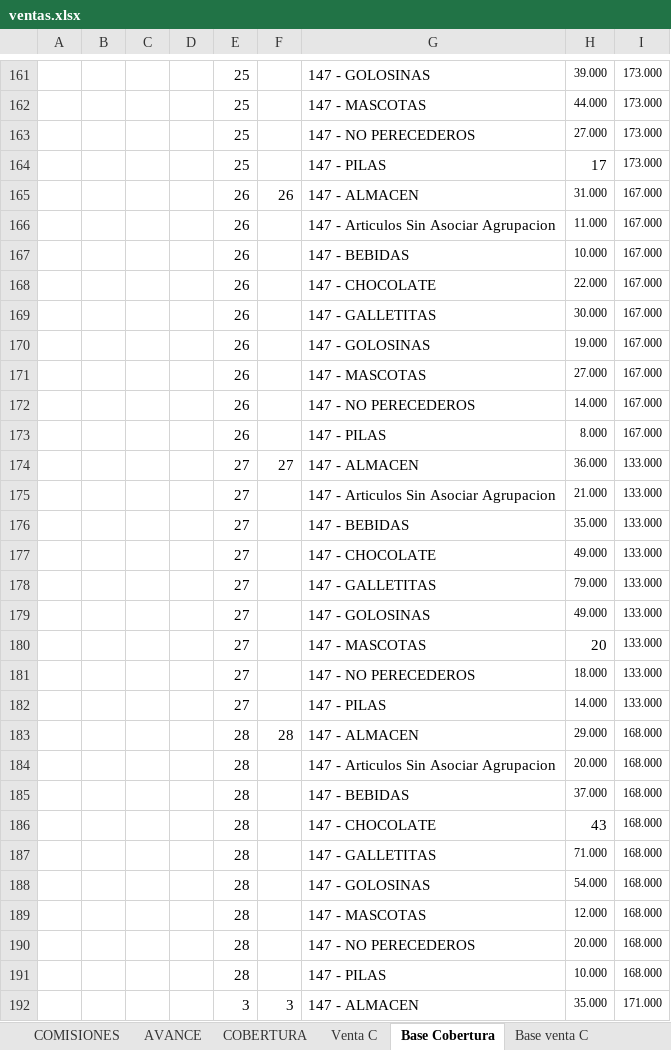
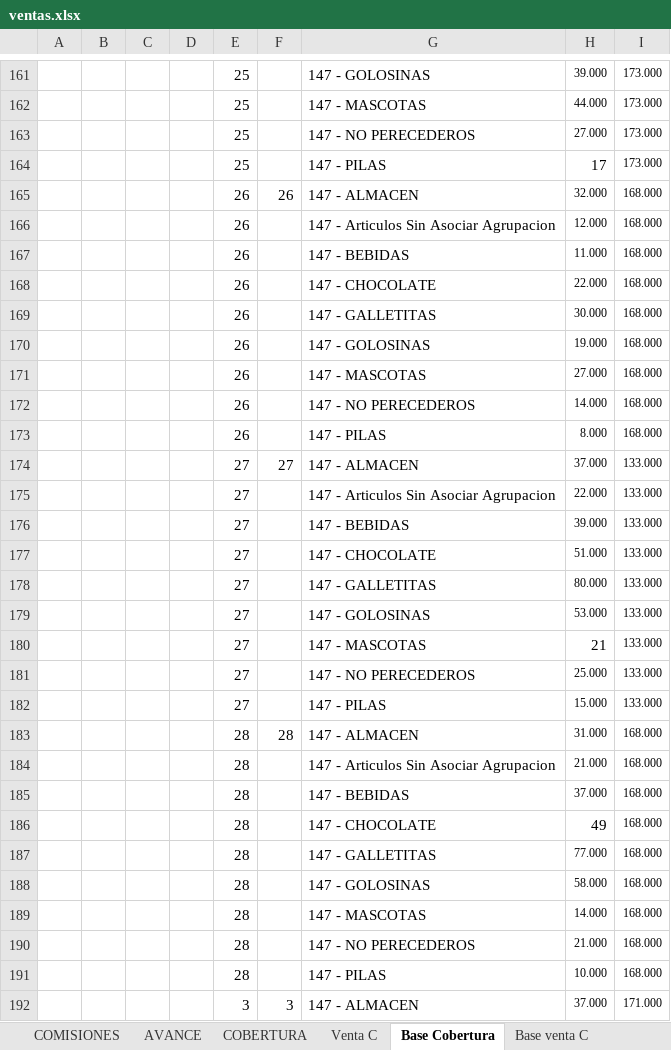
Before and after one commit to cesartrix/Avanve-ventas, an Excel workbook: data/ventas.xlsx, sheet Base Cobertura, drawn as a sheet; only a part is shown, gaps mark what is left out; values as stored, in another font and other column widths than the file's, no borders; removed rows and columns are numbered as before the commit, all else as after; the diff covers the shown part only; the diff names each change by its address in the sheet, - before the commit and + after, or states it on an @@ line.

```diff
--- a/data/ventas.xlsx (sheet Base Cobertura)
+++ b/data/ventas.xlsx (sheet Base Cobertura)
-H165: 31.000
+H165: 32.000
-I165: 167.000
+I165: 168.000
+row 166:  |  |  |  | 26 |  | 147 - Articulos Sin Asociar Agrupacion | 12.000 | 168.000
-G167: 147 - Articulos Sin Asociar Agrupacion
+G167: 147 - BEBIDAS
-I167: 167.000
+I167: 168.000
-row 167:  |  |  |  | 26 |  | 147 - BEBIDAS | 10.000 | 167.000
-I168:I173: 167.000
+I168:I173: 168.000
-H174: 36.000
+H174: 37.000
-H175: 21.000
+H175: 22.000
-H176: 35.000
+H176: 39.000
-H177: 49.000
+H177: 51.000
-H178: 79.000
+H178: 80.000
-H179: 49.000
+H179: 53.000
-H180: 20
+H180: 21
-H181: 18.000
+H181: 25.000
-H182: 14.000
+H182: 15.000
-H183: 29.000
+H183: 31.000
-H184: 20.000
+H184: 21.000
-H186: 43
+H186: 49
-H187: 71.000
+H187: 77.000
-H188: 54.000
+H188: 58.000
-H189: 12.000
+H189: 14.000
-H190: 20.000
+H190: 21.000
-H192: 35.000
+H192: 37.000
```
Also changed, not shown: 1 added row, 1 removed row and 307 edited cells elsewhere in this sheet, sheet AVANCE, sheet COMISIONES, sheet COBERTURA, hidden cells.
